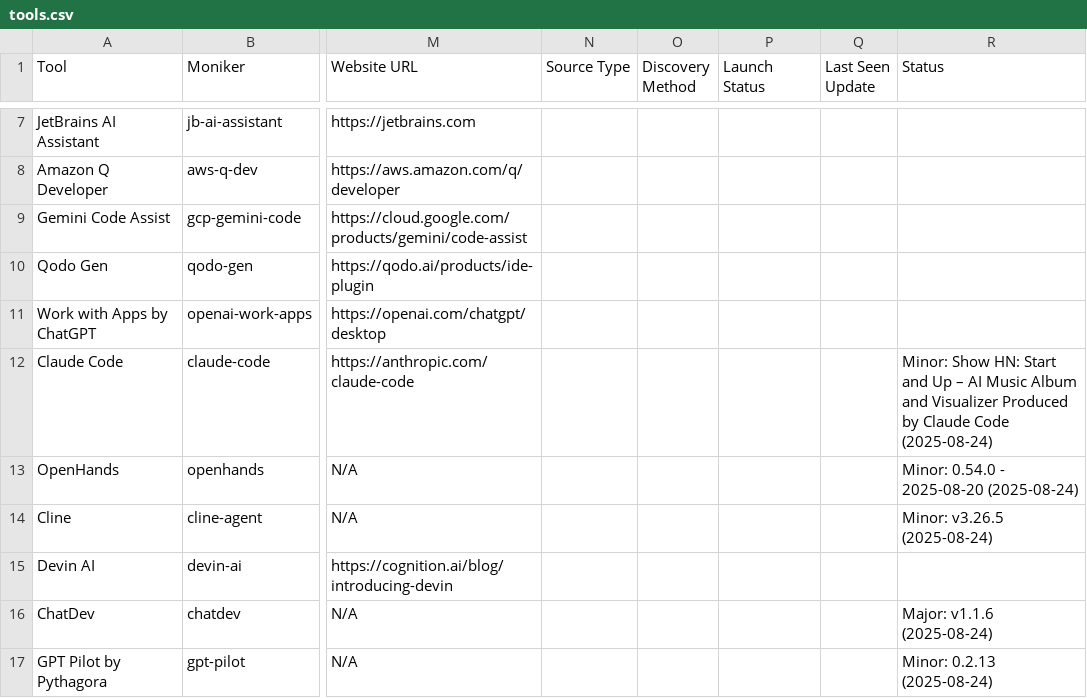
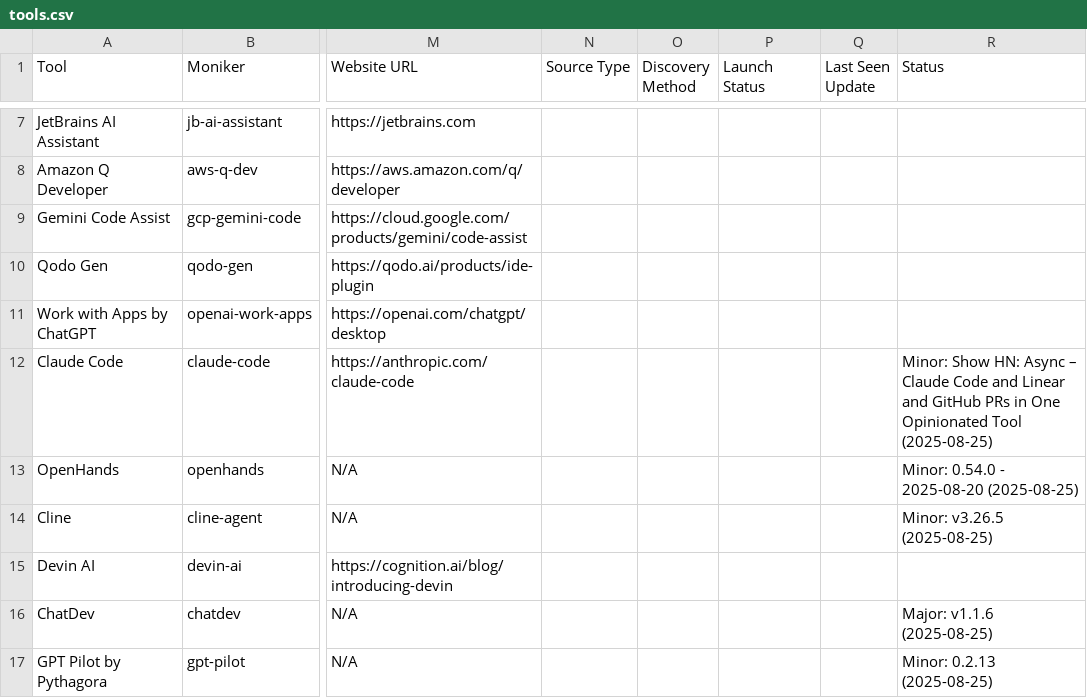
Before and after one commit to uberpu-ntiva/prindle-sprick-ai, a CSV file: data/tools.csv, drawn as a sheet; only a part is shown, gaps mark what is left out; the diff covers the shown part only; the diff names each change by its address in the sheet, - before the commit and + after, or states it on an @@ line.

```diff
--- a/data/tools.csv
+++ b/data/tools.csv
-R12 (Status): …Show HN: Start and Up – AI Music Album and Visualizer Produced by Claude Code (2025-08-24)
+R12 (Status): …Show HN: Async – Claude Code and Linear and GitHub PRs in One Opinionated Tool (2025-08-25)
-R13 (Status): Minor: 0.54.0 - 2025-08-20 (2025-08-24)
+R13 (Status): Minor: 0.54.0 - 2025-08-20 (2025-08-25)
-R14 (Status): Minor: v3.26.5 (2025-08-24)
+R14 (Status): Minor: v3.26.5 (2025-08-25)
-R16 (Status): Major: v1.1.6 (2025-08-24)
+R16 (Status): Major: v1.1.6 (2025-08-25)
-R17 (Status): Minor: 0.2.13 (2025-08-24)
+R17 (Status): Minor: 0.2.13 (2025-08-25)
```
Also changed, not shown: 2 added rows and 5 edited cells elsewhere in this file, 10 other files.
